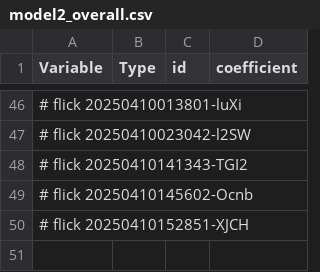
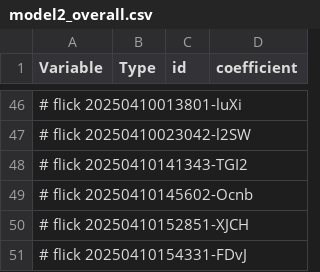
Before and after one commit to abikesa/phantom, a CSV file: kitabo/ensi/ukubona/donorcase/test3/assets/csv/model2_overall.csv, drawn as a sheet; only a part is shown, gaps mark what is left out; the diff names each change by its address in the sheet, - before the commit and + after, or states it on an @@ line.

Commit message:
kitabo/ensi/ukubona/donorcase/test3/assets/csv/model2_overall.csv

```diff
--- a/kitabo/ensi/ukubona/donorcase/test3/assets/csv/model2_overall.csv
+++ b/kitabo/ensi/ukubona/donorcase/test3/assets/csv/model2_overall.csv
+row 51: # flick 20250410154331-FDvJ
```
